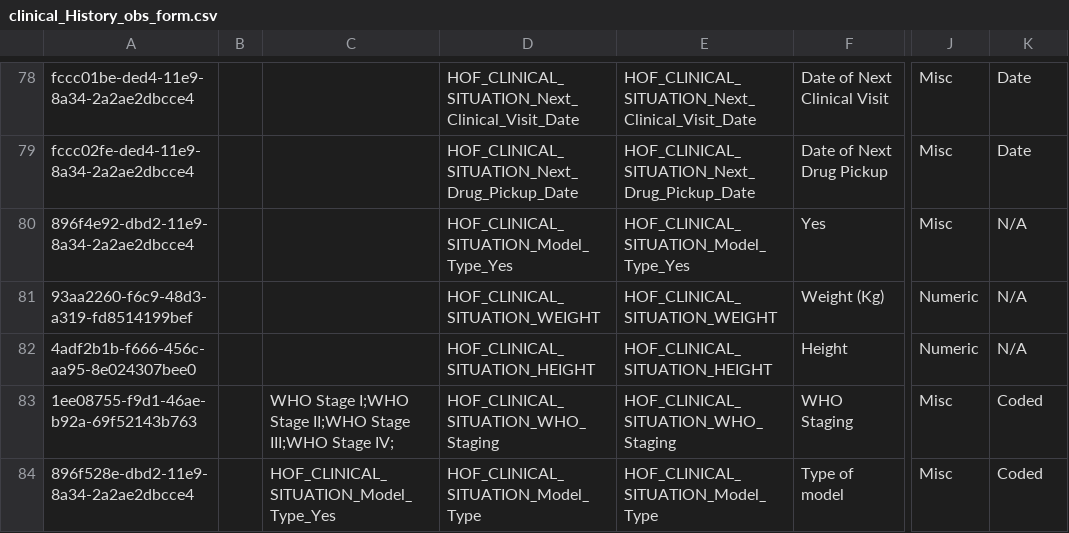
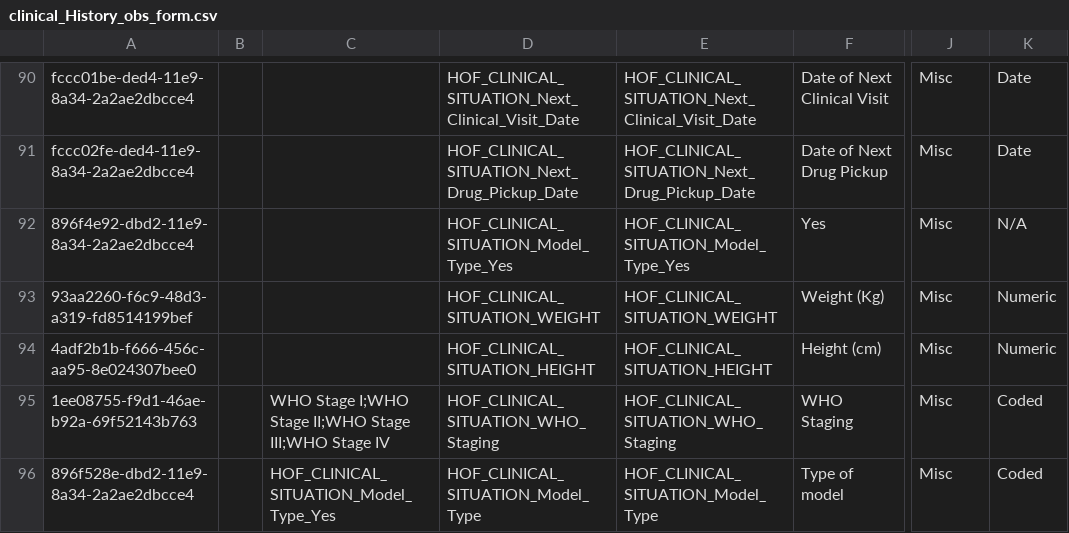
Before and after one commit to esaude/sesp-bahmni-metadata, a CSV file: configuration/concepts/clinical_History_obs_form.csv, drawn as a sheet; only a part is shown, gaps mark what is left out; addresses are those after the commit; the diff covers the shown part only; the diff names each change by its address in the sheet, - before the commit and + after, or states it on an @@ line.

```diff
--- a/configuration/concepts/clinical_History_obs_form.csv
+++ b/configuration/concepts/clinical_History_obs_form.csv
-J93:J94: Numeric
+J93:J94: Misc
-K93:K94: N/A
+K93:K94: Numeric
-F94: Height
+F94: Height (cm)
-C95: …III;WHO Stage IV;
+C95: …III;WHO Stage IV
```
Also changed, not shown: 16 added rows, 4 removed rows and 16 edited cells elsewhere in this file.
